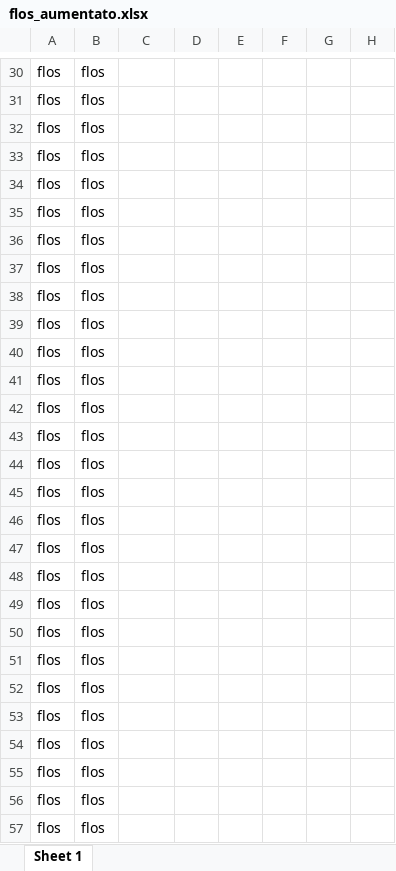
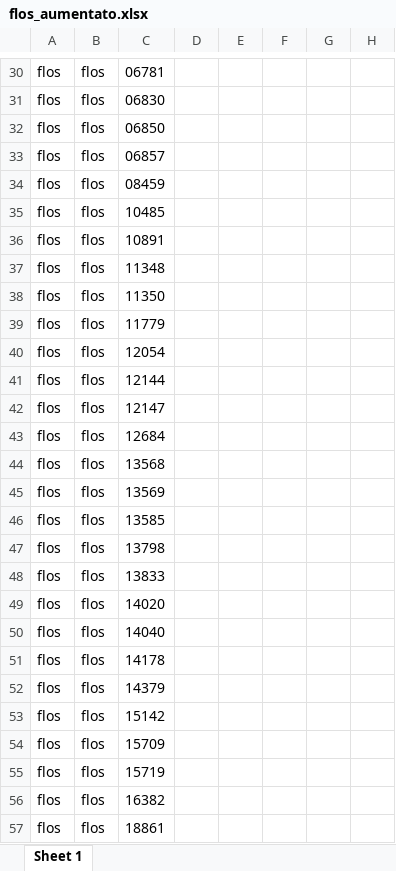
Before and after one commit to hicTech/arteInLuceImport, an Excel workbook: xls/flos/result/flos_aumentato.xlsx, sheet Sheet 1, drawn as a sheet; only a part is shown, gaps mark what is left out; values as stored, in another font and other column widths than the file's, no borders; the diff covers the shown part only; the diff names each change by its address in the sheet, - before the commit and + after, or states it on an @@ line.

```diff
--- a/xls/flos/result/flos_aumentato.xlsx (sheet Sheet 1)
+++ b/xls/flos/result/flos_aumentato.xlsx (sheet Sheet 1)
-C30: (empty)
+C30: 06781
-C31: (empty)
+C31: 06830
-C32: (empty)
+C32: 06850
-C33: (empty)
+C33: 06857
-C34: (empty)
+C34: 08459
-C35: (empty)
+C35: 10485
-C36: (empty)
+C36: 10891
-C37: (empty)
+C37: 11348
-C38: (empty)
+C38: 11350
-C39: (empty)
+C39: 11779
-C40: (empty)
+C40: 12054
-C41: (empty)
+C41: 12144
-C42: (empty)
+C42: 12147
-C43: (empty)
+C43: 12684
-C44: (empty)
+C44: 13568
-C45: (empty)
+C45: 13569
-C46: (empty)
+C46: 13585
-C47: (empty)
+C47: 13798
-C48: (empty)
+C48: 13833
-C49: (empty)
+C49: 14020
-C50: (empty)
+C50: 14040
-C51: (empty)
+C51: 14178
-C52: (empty)
+C52: 14379
-C53: (empty)
+C53: 15142
-C54: (empty)
+C54: 15709
-C55: (empty)
+C55: 15719
-C56: (empty)
+C56: 16382
-C57: (empty)
+C57: 18861
```
Also changed, not shown: 1581 edited cells elsewhere in this sheet, xls/vistosi/result/vistosi_aumentato.xlsx, 5 other files.
